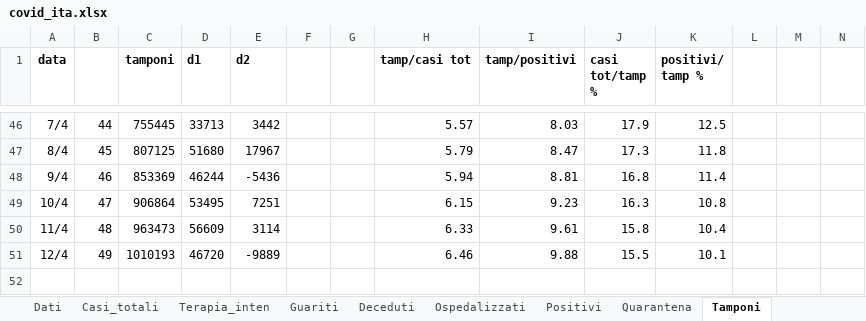
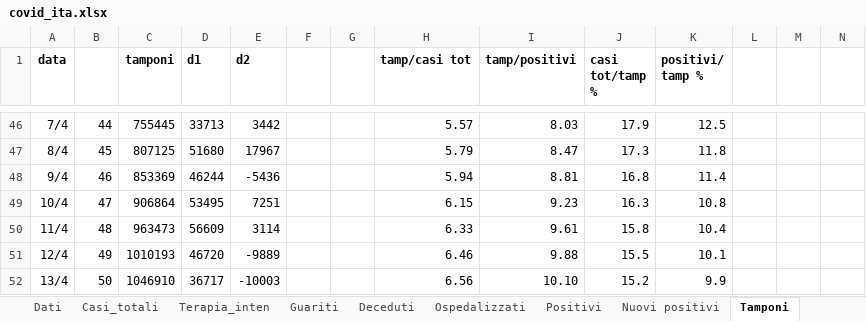
Before and after one commit to mattecarpa/Covid19, an Excel workbook: covid_ita.xlsx, sheet Tamponi, drawn as a sheet; only a part is shown, gaps mark what is left out; values as stored, in another font and other column widths than the file's, no borders; charts and pictures not drawn; the diff names each change by its address in the sheet, - before the commit and + after, or states it on an @@ line.

Commit message:
Daily update and added new statistic
Added 2 new sheet for statistic using power law with exponential cut off (pos and died)

```diff
--- a/covid_ita.xlsx (sheet Tamponi)
+++ b/covid_ita.xlsx (sheet Tamponi)
+sheet tab: Nuovi positivi
+row 52: 13/4 | 50 | 1046910 | 36717 | -10003 |  |  | 6.56 | 10.10 | 15.2 | 9.9
```
Also changed, not shown: sheet Analisi-dead, sheet Dati, sheet Terapia_inten, sheet Deceduti, sheet Guariti, sheet Casi_totali, 4 more sheets, other sheet tabs, charts or pictures.
